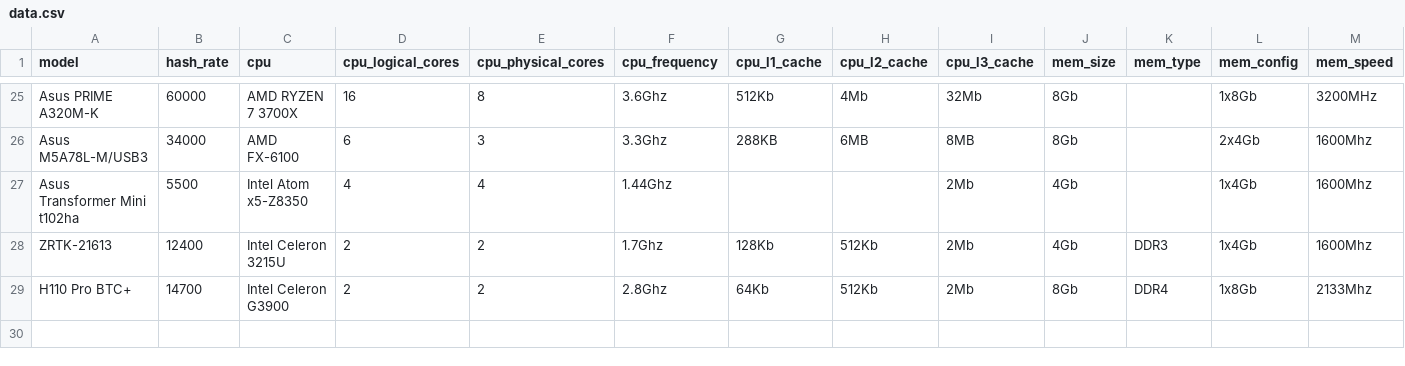
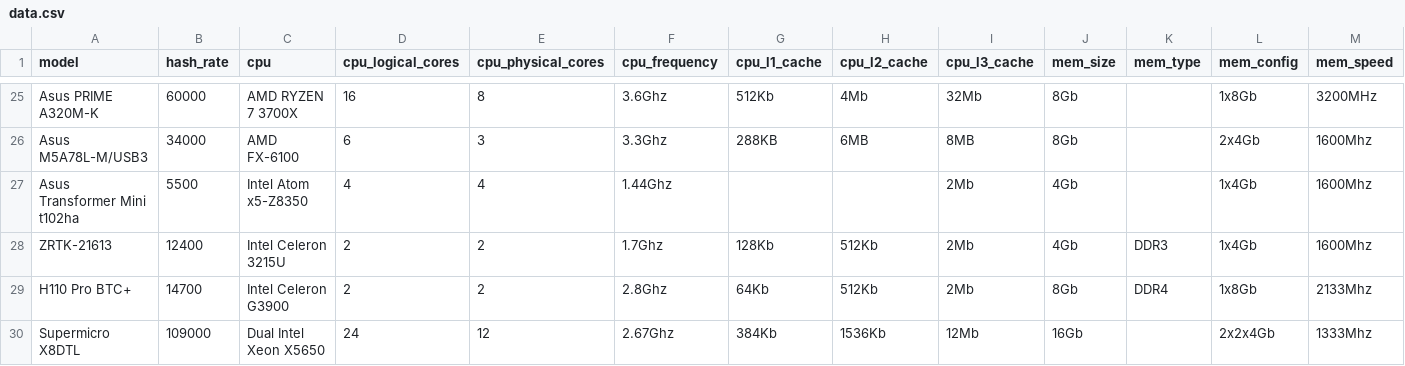
Before and after one commit to oraxpool/LuXoR, a CSV file: data.csv, drawn as a sheet; only a part is shown, gaps mark what is left out; the diff names each change by its address in the sheet, - before the commit and + after, or states it on an @@ line.

Commit message:
new data

```diff
--- a/data.csv
+++ b/data.csv
+row 30: Supermicro X8DTL | 109000 | Dual Intel Xeon X5650 | 24 | 12 | 2.67Ghz | 384Kb | 1536Kb | 12Mb | 16Gb |  | 2x2x4Gb | 1333Mhz
```
